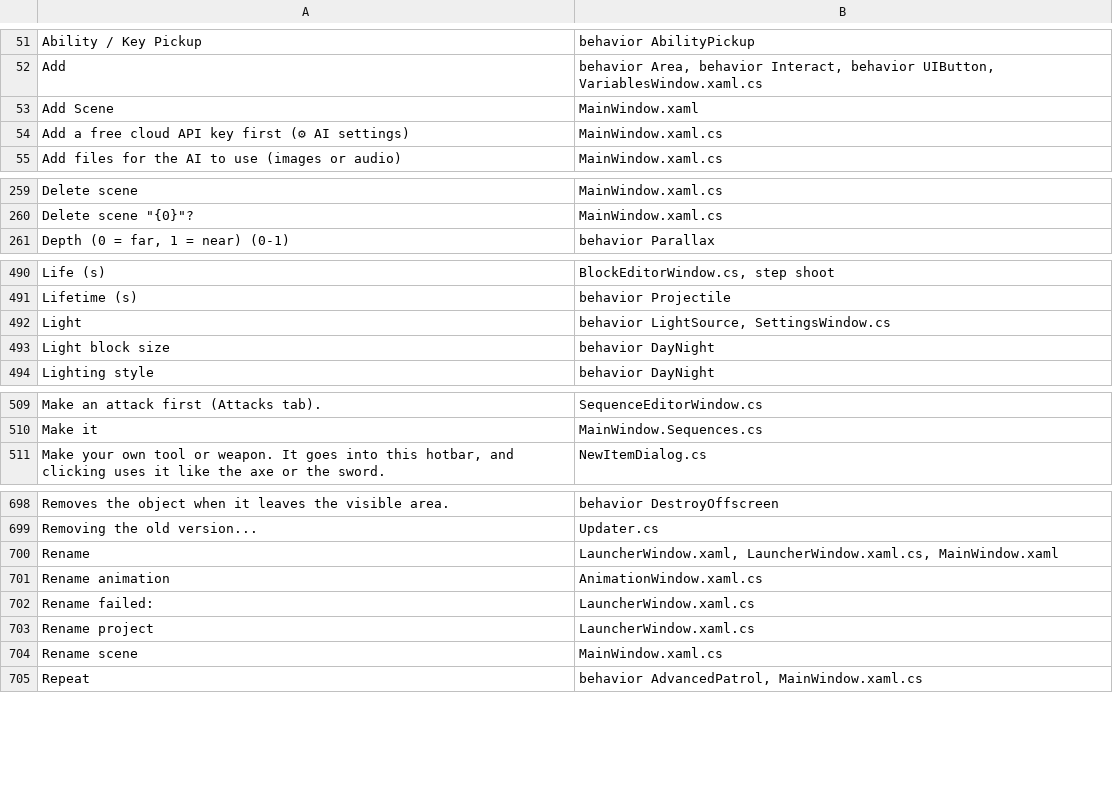
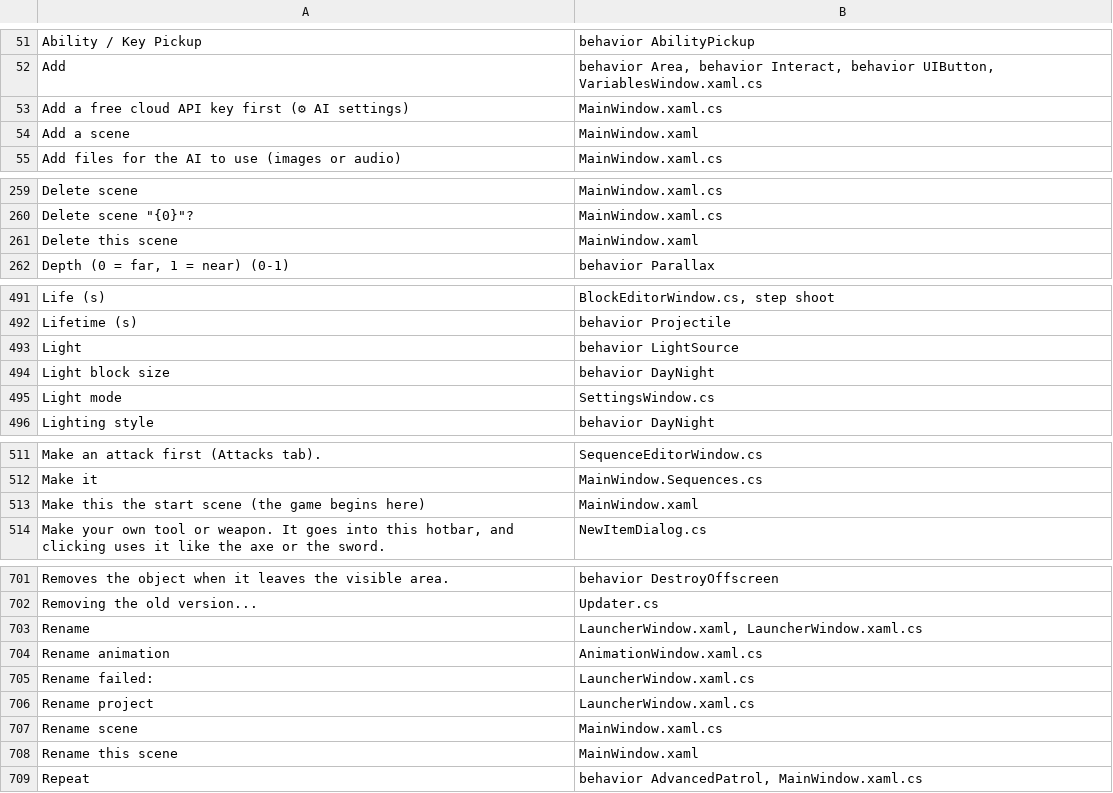
Before and after one commit to tarl3s/EasyEngine, a TSV file: Lang/_context.tsv, drawn as a sheet; only a part is shown, gaps mark what is left out; the diff covers the shown part only.

```diff
--- a/Lang/_context.tsv
+++ b/Lang/_context.tsv
@@ -52,4 +52,4 @@ Ability / Key Pickup	behavior AbilityPickup
 Add	behavior Area, behavior Interact, behavior UIButton, VariablesWindow.xaml.cs
-Add Scene	MainWindow.xaml
 Add a free cloud API key first (⚙ AI settings)	MainWindow.xaml.cs
+Add a scene	MainWindow.xaml
 Add files for the AI to use (images or audio)	MainWindow.xaml.cs
@@ -260,2 +260,3 @@ Delete scene	MainWindow.xaml.cs
 Delete scene "{0}"?	MainWindow.xaml.cs
+Delete this scene	MainWindow.xaml
 Depth (0 = far, 1 = near) (0-1)	behavior Parallax
@@ -491,4 +492,5 @@ Life (s)	BlockEditorWindow.cs, step shoot
 Lifetime (s)	behavior Projectile
-Light	behavior LightSource, SettingsWindow.cs
+Light	behavior LightSource
 Light block size	behavior DayNight
+Light mode	SettingsWindow.cs
 Lighting style	behavior DayNight
@@ -510,2 +512,3 @@ Make an attack first (Attacks tab).	SequenceEditorWindow.cs
 Make it	MainWindow.Sequences.cs
+Make this the start scene (the game begins here)	MainWindow.xaml
 Make your own tool or weapon. It goes into this hotbar, and clicking uses it like the axe or the sword.	NewItemDialog.cs
@@ -699,3 +702,3 @@ Removes the object when it leaves the visible area.	behavior DestroyOffscreen
 Removing the old version...	Updater.cs
-Rename	LauncherWindow.xaml, LauncherWindow.xaml.cs, MainWindow.xaml
+Rename	LauncherWindow.xaml, LauncherWindow.xaml.cs
 Rename animation	AnimationWindow.xaml.cs
@@ -704,2 +707,3 @@ Rename project	LauncherWindow.xaml.cs
 Rename scene	MainWindow.xaml.cs
+Rename this scene	MainWindow.xaml
 Repeat	behavior AdvancedPatrol, MainWindow.xaml.cs
```
Also changed, not shown: 1 removed row and 4 edited cells elsewhere in this file, 21 other files.
